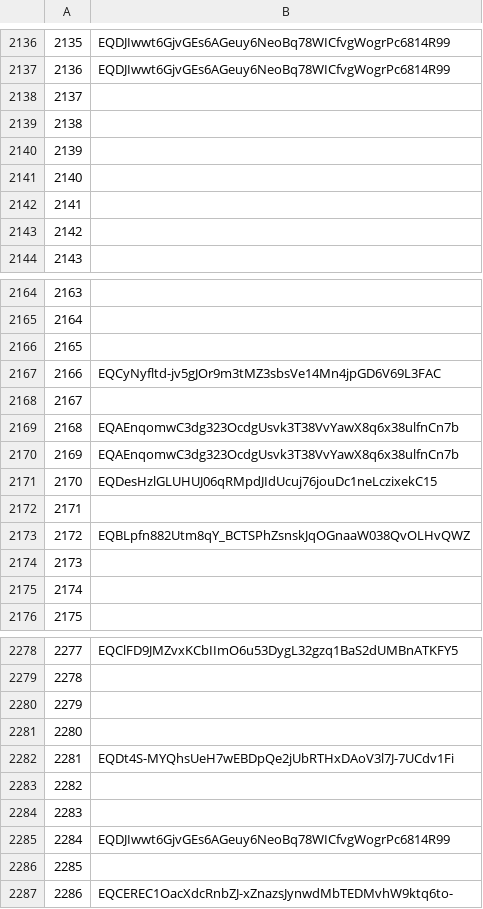
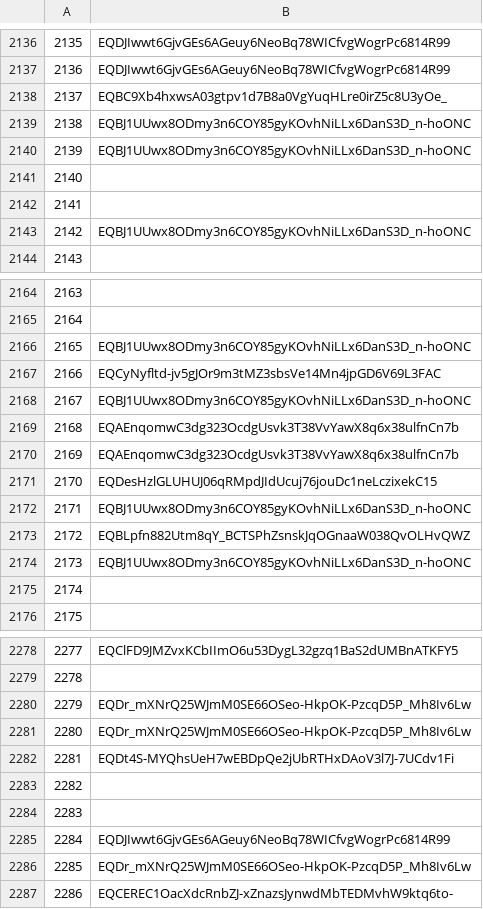
Before and after one commit to mir-one/fingerprints, a CSV file: nfts.csv, drawn as a sheet; only a part is shown, gaps mark what is left out; the diff covers the shown part only.

Commit message:
Update nfts.csv

```diff
--- a/nfts.csv
+++ b/nfts.csv
@@ -2137,8 +2137,8 @@
 2136,EQDJIwwt6GjvGEs6AGeuy6NeoBq78WICfvgWogrPc6814R99
-2137
-2138
-2139
+2137,EQBC9Xb4hxwsA03gtpv1d7B8a0VgYuqHLre0irZ5c8U3yOe_
+2138,EQBJ1UUwx8ODmy3n6COY85gyKOvhNiLLx6DanS3D_n-hoONC
+2139,EQBJ1UUwx8ODmy3n6COY85gyKOvhNiLLx6DanS3D_n-hoONC
 2140
 2141
-2142
+2142,EQBJ1UUwx8ODmy3n6COY85gyKOvhNiLLx6DanS3D_n-hoONC
 2143
@@ -2165,5 +2165,5 @@
 2164
-2165
+2165,EQBJ1UUwx8ODmy3n6COY85gyKOvhNiLLx6DanS3D_n-hoONC
 2166,EQCyNyfltd-jv5gJOr9m3tMZ3sbsVe14Mn4jpGD6V69L3FAC
-2167
+2167,EQBJ1UUwx8ODmy3n6COY85gyKOvhNiLLx6DanS3D_n-hoONC
 2168,EQAEnqomwC3dg323OcdgUsvk3T38VvYawX8q6x38ulfnCn7b
@@ -2171,5 +2171,5 @@
 2170,EQDesHzlGLUHUJ06qRMpdJIdUcuj76jouDc1neLczixekC15
-2171
+2171,EQBJ1UUwx8ODmy3n6COY85gyKOvhNiLLx6DanS3D_n-hoONC
 2172,EQBLpfn882Utm8qY_BCTSPhZsnskJqOGnaaW038QvOLHvQWZ
-2173
+2173,EQBJ1UUwx8ODmy3n6COY85gyKOvhNiLLx6DanS3D_n-hoONC
 2174
@@ -2279,4 +2279,4 @@
 2278
-2279
-2280
+2279,EQDr_mXNrQ25WJmM0SE66OSeo-HkpOK-PzcqD5P_Mh8Iv6Lw
+2280,EQDr_mXNrQ25WJmM0SE66OSeo-HkpOK-PzcqD5P_Mh8Iv6Lw
 2281,EQDt4S-MYQhsUeH7wEBDpQe2jUbRTHxDAoV3l7J-7UCdv1Fi
@@ -2285,3 +2285,3 @@
 2284,EQDJIwwt6GjvGEs6AGeuy6NeoBq78WICfvgWogrPc6814R99
-2285
+2285,EQDr_mXNrQ25WJmM0SE66OSeo-HkpOK-PzcqD5P_Mh8Iv6Lw
 2286,EQCEREC1OacXdcRnbZJ-xZnazsJynwdMbTEDMvhW9ktq6to-
```
Also changed, not shown: 21 edited cells elsewhere in this file.
